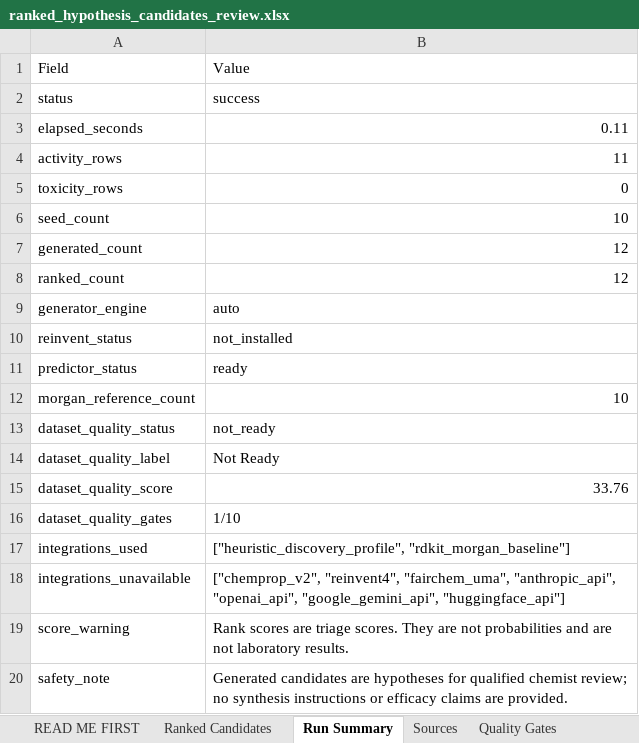
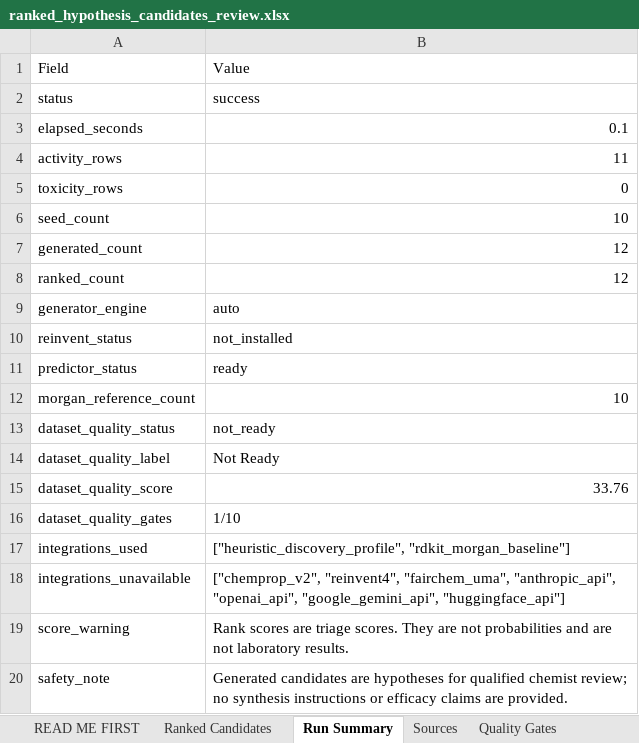
Before and after one commit to isidoregpt/CleanMol-Discovery, an Excel workbook: samples/public_review_demo/discovery/ranked_hypothesis_candidates_review.xlsx, sheet Run Summary, drawn as a sheet; values as stored, in another font and other column widths than the file's, no borders; the diff names each change by its address in the sheet, - before the commit and + after, or states it on an @@ line.

```diff
--- a/samples/public_review_demo/discovery/ranked_hypothesis_candidates_review.xlsx (sheet Run Summary)
+++ b/samples/public_review_demo/discovery/ranked_hypothesis_candidates_review.xlsx (sheet Run Summary)
-B3: 0.11
+B3: 0.1
```
Also changed, not shown: sheet Ranked Candidates, samples/public_review_demo/discovery/ranked_lab_candidates_review.xlsx, 8 other files.
